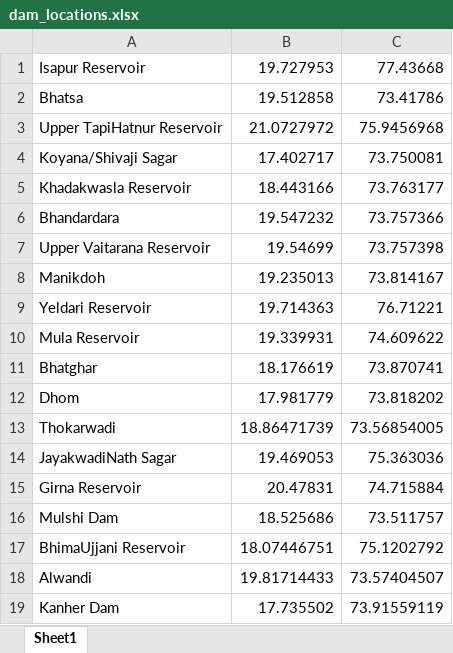
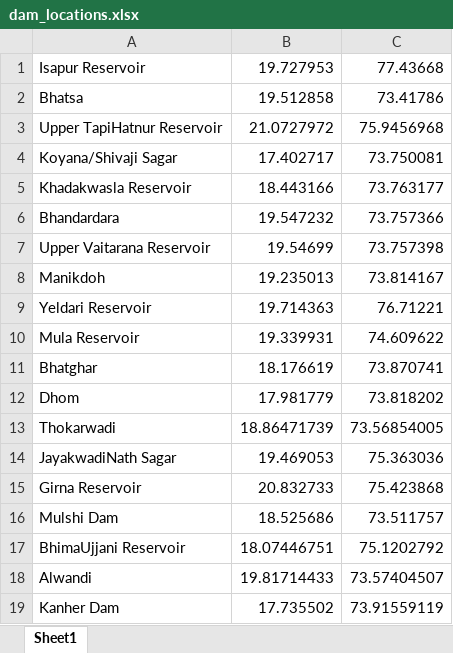
Before and after one commit to Reed-Math241/dam_statistics, an Excel workbook: Data/dam_locations.xlsx, sheet Sheet1, drawn as a sheet; values as stored, in another font and other column widths than the file's, no borders; the diff names each change by its address in the sheet, - before the commit and + after, or states it on an @@ line.

```diff
--- a/Data/dam_locations.xlsx (sheet Sheet1)
+++ b/Data/dam_locations.xlsx (sheet Sheet1)
-B15: 20.47831
+B15: 20.832733
-C15: 74.715884
+C15: 75.423868
```
Also changed, not shown: 5 other files.
